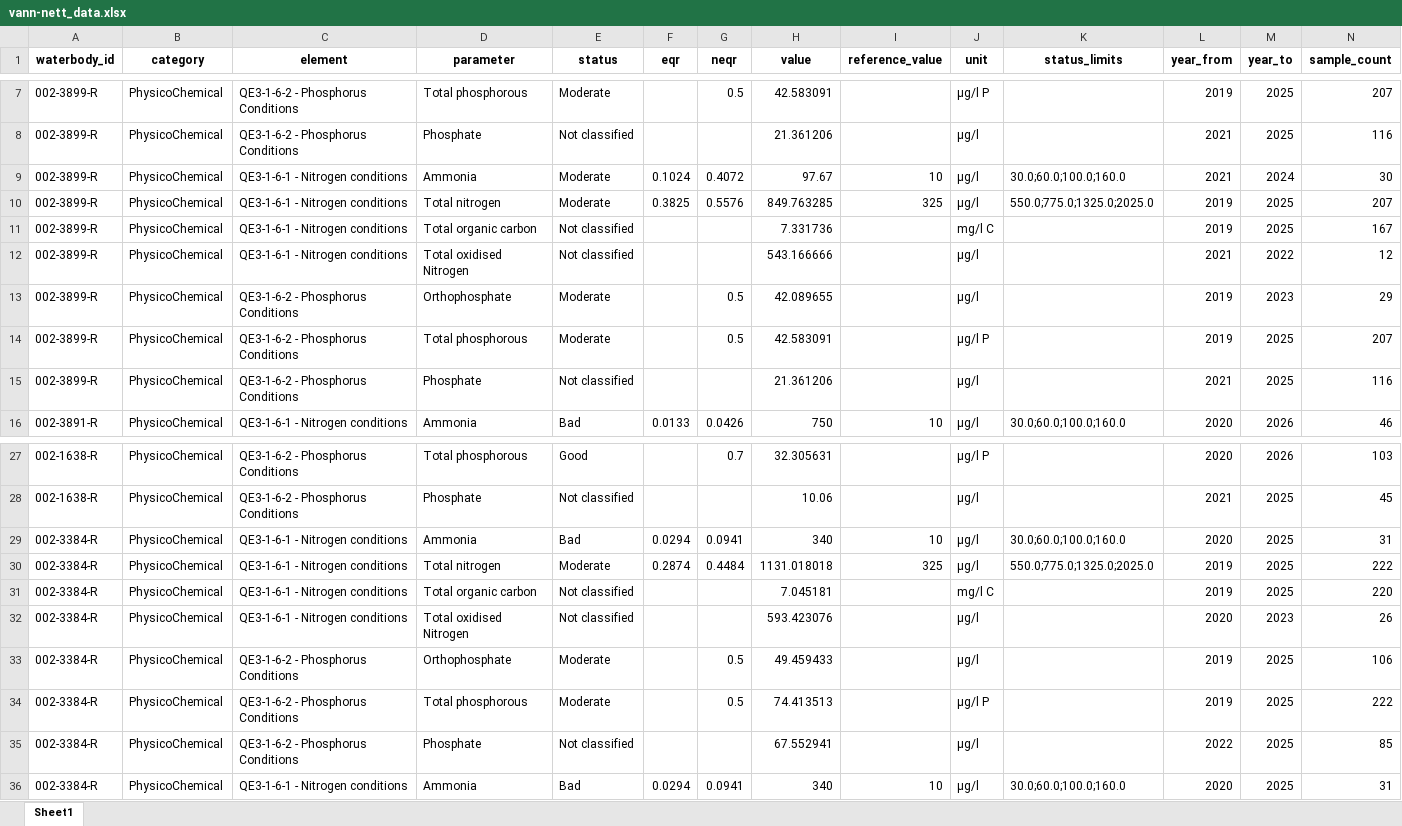
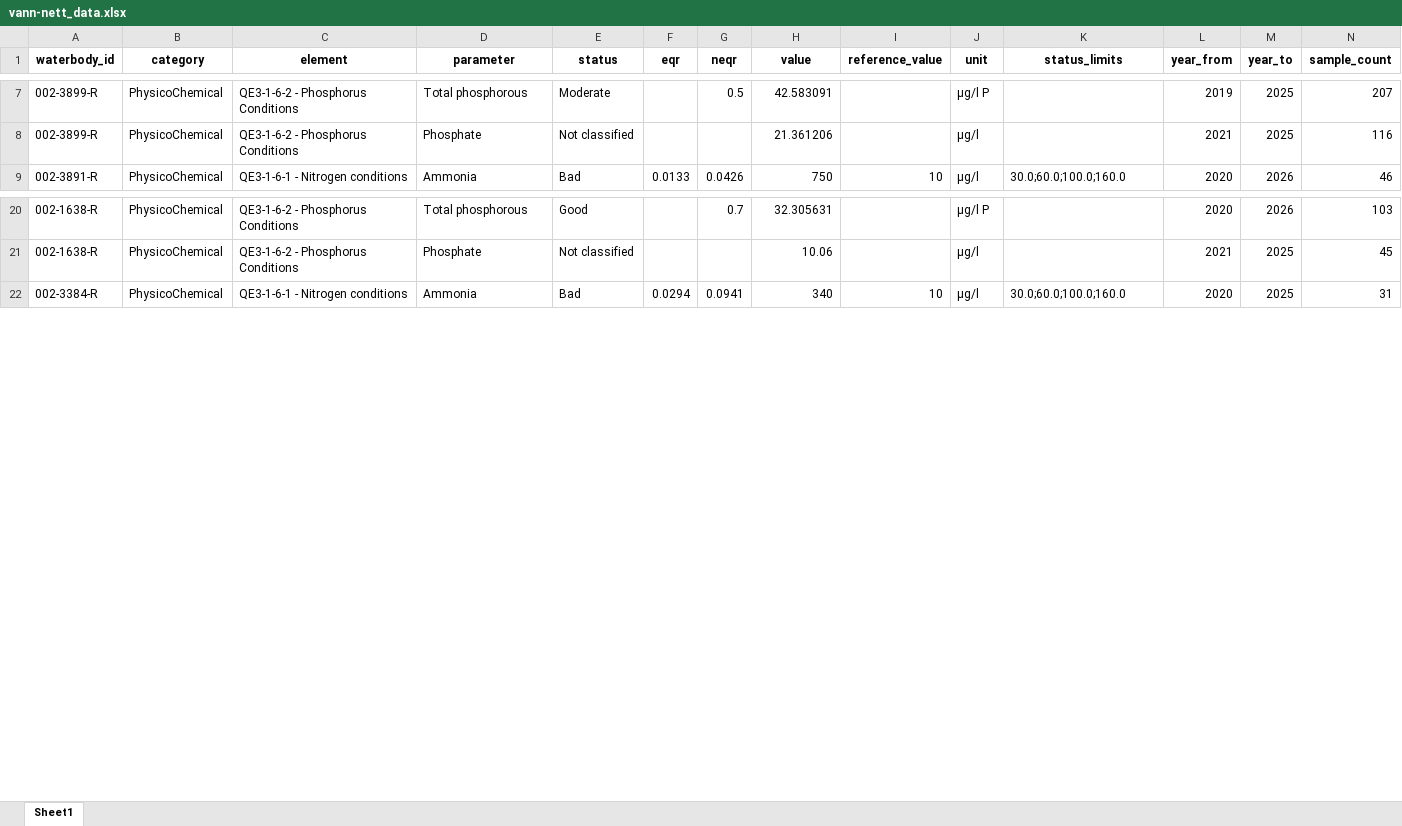
Before and after one commit to NIVANorge/teotil3_lillestrom, an Excel workbook: data/vann-nett_data.xlsx, sheet Sheet1, drawn as a sheet; only a part is shown, gaps mark what is left out; values as stored, in another font and other column widths than the file's, no borders; rows hold the shown columns only; the diff names each change by its address in the sheet, - before the commit and + after, or states it on an @@ line.

```diff
--- a/data/vann-nett_data.xlsx (sheet Sheet1)
+++ b/data/vann-nett_data.xlsx (sheet Sheet1)
-row 9: 002-3899-R | PhysicoChemical | QE3-1-6-1 - Nitrogen conditions | Ammonia | Moderate | 0.1024 | 0.4072 | 97.67 | 10 | µg/l | 30.0;60.0;100.0;160.0 | 2021 | 2024 | 30
-row 10: 002-3899-R | PhysicoChemical | QE3-1-6-1 - Nitrogen conditions | Total nitrogen | Moderate | 0.3825 | 0.5576 | 849.763285 | 325 | µg/l | 550.0;775.0;1325.0;2025.0 | 2019 | 2025 | 207
-row 11: 002-3899-R | PhysicoChemical | QE3-1-6-1 - Nitrogen conditions | Total organic carbon | Not classified |  |  | 7.331736 |  | mg/l C |  | 2019 | 2025 | 167
-row 12: 002-3899-R | PhysicoChemical | QE3-1-6-1 - Nitrogen conditions | Total oxidised Nitrogen | Not classified |  |  | 543.166666 |  | µg/l |  | 2021 | 2022 | 12
-row 13: 002-3899-R | PhysicoChemical | QE3-1-6-2 - Phosphorus Conditions | Orthophosphate | Moderate |  | 0.5 | 42.089655 |  | µg/l |  | 2019 | 2023 | 29
-row 14: 002-3899-R | PhysicoChemical | QE3-1-6-2 - Phosphorus Conditions | Total phosphorous | Moderate |  | 0.5 | 42.583091 |  | µg/l P |  | 2019 | 2025 | 207
-row 15: 002-3899-R | PhysicoChemical | QE3-1-6-2 - Phosphorus Conditions | Phosphate | Not classified |  |  | 21.361206 |  | µg/l |  | 2021 | 2025 | 116
-row 29: 002-3384-R | PhysicoChemical | QE3-1-6-1 - Nitrogen conditions | Ammonia | Bad | 0.0294 | 0.0941 | 340 | 10 | µg/l | 30.0;60.0;100.0;160.0 | 2020 | 2025 | 31
-row 30: 002-3384-R | PhysicoChemical | QE3-1-6-1 - Nitrogen conditions | Total nitrogen | Moderate | 0.2874 | 0.4484 | 1131.018018 | 325 | µg/l | 550.0;775.0;1325.0;2025.0 | 2019 | 2025 | 222
-row 31: 002-3384-R | PhysicoChemical | QE3-1-6-1 - Nitrogen conditions | Total organic carbon | Not classified |  |  | 7.045181 |  | mg/l C |  | 2019 | 2025 | 220
-row 32: 002-3384-R | PhysicoChemical | QE3-1-6-1 - Nitrogen conditions | Total oxidised Nitrogen | Not classified |  |  | 593.423076 |  | µg/l |  | 2020 | 2023 | 26
-row 33: 002-3384-R | PhysicoChemical | QE3-1-6-2 - Phosphorus Conditions | Orthophosphate | Moderate |  | 0.5 | 49.459433 |  | µg/l |  | 2019 | 2025 | 106
-row 34: 002-3384-R | PhysicoChemical | QE3-1-6-2 - Phosphorus Conditions | Total phosphorous | Moderate |  | 0.5 | 74.413513 |  | µg/l P |  | 2019 | 2025 | 222
-row 35: 002-3384-R | PhysicoChemical | QE3-1-6-2 - Phosphorus Conditions | Phosphate | Not classified |  |  | 67.552941 |  | µg/l |  | 2022 | 2025 | 85
```
Also changed, not shown: data/catchment_land_cover.xlsx, data/point_discharges.xlsx, 16 other files.
